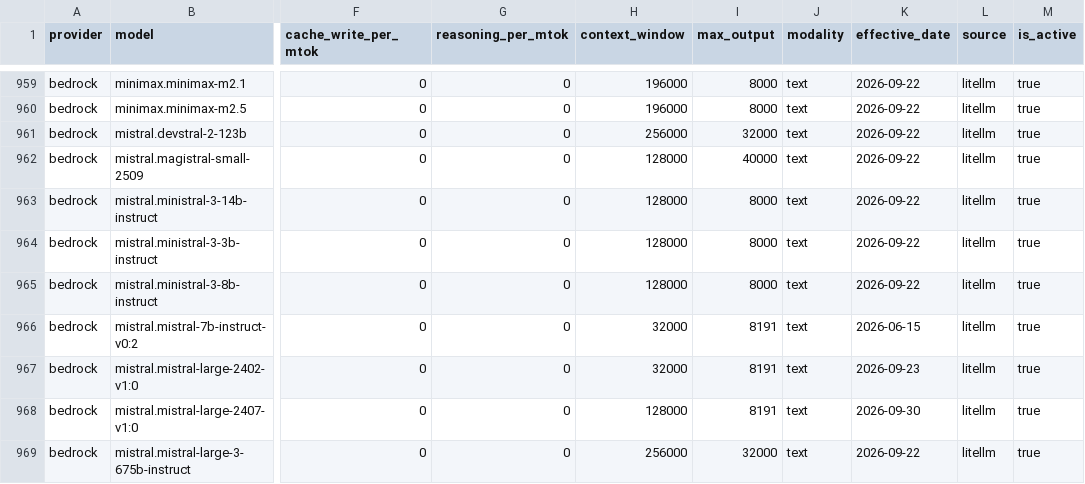
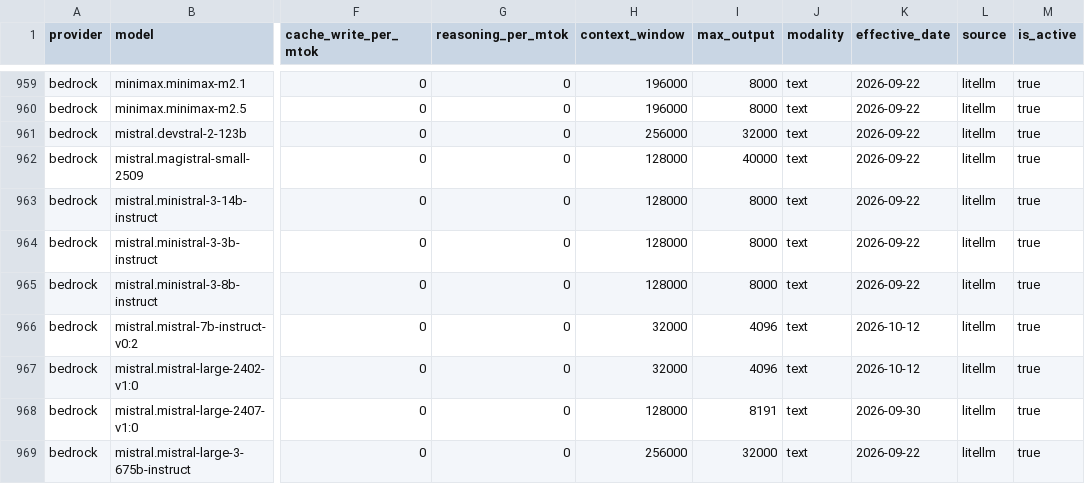
Before and after one commit to Kevinchamplin/mytokentracker-open-data, a CSV file: data/models.csv, drawn as a sheet; only a part is shown, gaps mark what is left out; the diff covers the shown part only; the diff names each change by its address in the sheet, - before the commit and + after, or states it on an @@ line.

```diff
--- a/data/models.csv
+++ b/data/models.csv
-I966:I967 (max_output): 8191
+I966:I967 (max_output): 4096
-K966 (effective_date): 2026-06-15
+K966 (effective_date): 2026-10-12
-K967 (effective_date): 2026-09-23
+K967 (effective_date): 2026-10-12
```
Also changed, not shown: 1 added row and 61 edited cells elsewhere in this file, data/community.csv, data/cost-index.csv, 4 other files.
